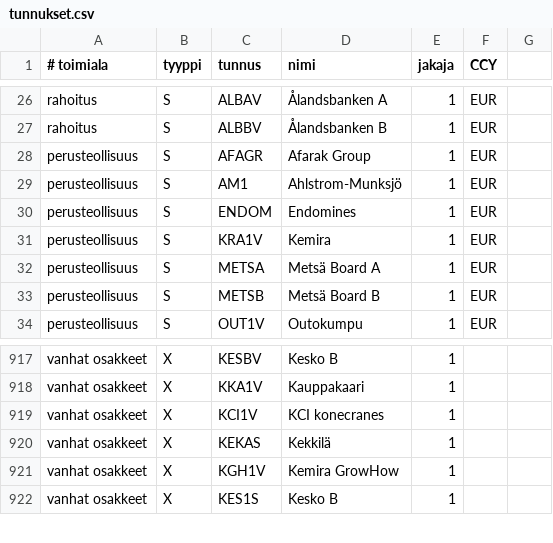
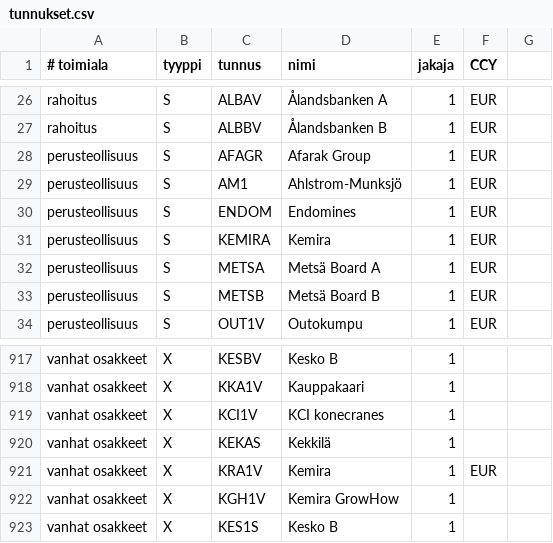
Before and after one commit to skarna1/javaportfolio, a CSV file: etc/tunnukset.csv, drawn as a sheet; only a part is shown, gaps mark what is left out.

Commit message:
Kemira

```diff
--- a/etc/tunnukset.csv
+++ b/etc/tunnukset.csv
@@ -30,3 +30,3 @@ perusteollisuus ; S ; AM1 ; Ahlstrom-Munksjö ; 1 ; EUR
 perusteollisuus ; S ; ENDOM ; Endomines ; 1 ; EUR
-perusteollisuus ; S ; KRA1V ; Kemira ; 1 ; EUR
+perusteollisuus ; S ; KEMIRA ; Kemira ; 1 ; EUR
 perusteollisuus ; S ; METSA ; Metsä Board A ; 1 ; EUR
@@ -920,2 +920,3 @@ vanhat osakkeet ; X ; KCI1V ; KCI konecranes ; 1
 vanhat osakkeet ; X ; KEKAS ; Kekkilä ; 1
+vanhat osakkeet ; X ; KRA1V ; Kemira ; 1 ; EUR
 vanhat osakkeet ; X ; KGH1V ; Kemira GrowHow ; 1
```
Also changed, not shown: etc/muutokset.csv.
